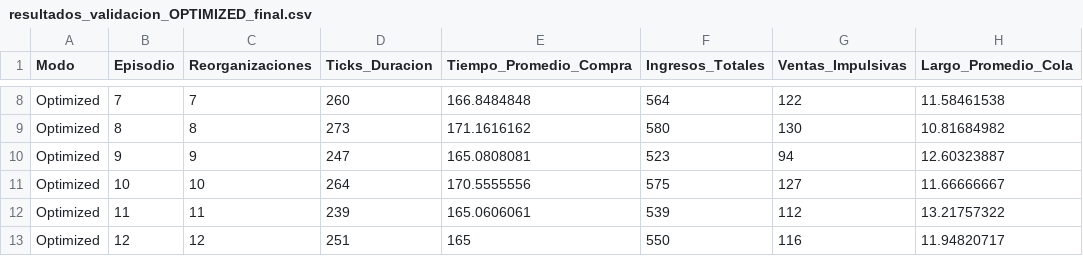
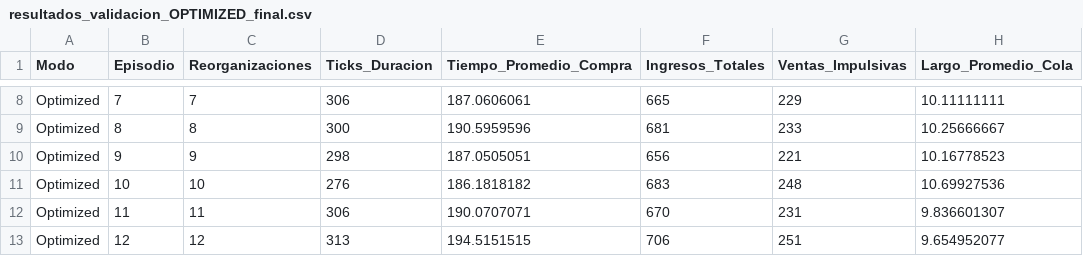
Before and after one commit to Tyckong/ProyectoSupermercadoMultiagentes, a CSV file: resultados_validacion_OPTIMIZED_final.csv, drawn as a sheet; only a part is shown, gaps mark what is left out; the diff covers the shown part only; the diff names each change by its address in the sheet, - before the commit and + after, or states it on an @@ line.

```diff
--- a/resultados_validacion_OPTIMIZED_final.csv
+++ b/resultados_validacion_OPTIMIZED_final.csv
-D8 (Ticks_Duracion): 260
+D8 (Ticks_Duracion): 306
-E8 (Tiempo_Promedio_Compra): 166.8484848
+E8 (Tiempo_Promedio_Compra): 187.0606061
-F8 (Ingresos_Totales): 564
+F8 (Ingresos_Totales): 665
-G8 (Ventas_Impulsivas): 122
+G8 (Ventas_Impulsivas): 229
-H8 (Largo_Promedio_Cola): 11.58461538
+H8 (Largo_Promedio_Cola): 10.11111111
-D9 (Ticks_Duracion): 273
+D9 (Ticks_Duracion): 300
-E9 (Tiempo_Promedio_Compra): 171.1616162
+E9 (Tiempo_Promedio_Compra): 190.5959596
-F9 (Ingresos_Totales): 580
+F9 (Ingresos_Totales): 681
-G9 (Ventas_Impulsivas): 130
+G9 (Ventas_Impulsivas): 233
-H9 (Largo_Promedio_Cola): 10.81684982
+H9 (Largo_Promedio_Cola): 10.25666667
-D10 (Ticks_Duracion): 247
+D10 (Ticks_Duracion): 298
-E10 (Tiempo_Promedio_Compra): 165.0808081
+E10 (Tiempo_Promedio_Compra): 187.0505051
-F10 (Ingresos_Totales): 523
+F10 (Ingresos_Totales): 656
-G10 (Ventas_Impulsivas): 94
+G10 (Ventas_Impulsivas): 221
-H10 (Largo_Promedio_Cola): 12.60323887
+H10 (Largo_Promedio_Cola): 10.16778523
-D11 (Ticks_Duracion): 264
+D11 (Ticks_Duracion): 276
-E11 (Tiempo_Promedio_Compra): 170.5555556
+E11 (Tiempo_Promedio_Compra): 186.1818182
-F11 (Ingresos_Totales): 575
+F11 (Ingresos_Totales): 683
-G11 (Ventas_Impulsivas): 127
+G11 (Ventas_Impulsivas): 248
-H11 (Largo_Promedio_Cola): 11.66666667
+H11 (Largo_Promedio_Cola): 10.69927536
-D12 (Ticks_Duracion): 239
+D12 (Ticks_Duracion): 306
-E12 (Tiempo_Promedio_Compra): 165.0606061
+E12 (Tiempo_Promedio_Compra): 190.0707071
-F12 (Ingresos_Totales): 539
+F12 (Ingresos_Totales): 670
-G12 (Ventas_Impulsivas): 112
+G12 (Ventas_Impulsivas): 231
-H12 (Largo_Promedio_Cola): 13.21757322
+H12 (Largo_Promedio_Cola): 9.836601307
-D13 (Ticks_Duracion): 251
+D13 (Ticks_Duracion): 313
-E13 (Tiempo_Promedio_Compra): 165
+E13 (Tiempo_Promedio_Compra): 194.5151515
-F13 (Ingresos_Totales): 550
+F13 (Ingresos_Totales): 706
-G13 (Ventas_Impulsivas): 116
+G13 (Ventas_Impulsivas): 251
-H13 (Largo_Promedio_Cola): 11.94820717
+H13 (Largo_Promedio_Cola): 9.654952077
```
Also changed, not shown: 1 added row, 1 removed row and 120 edited cells elsewhere in this file.
